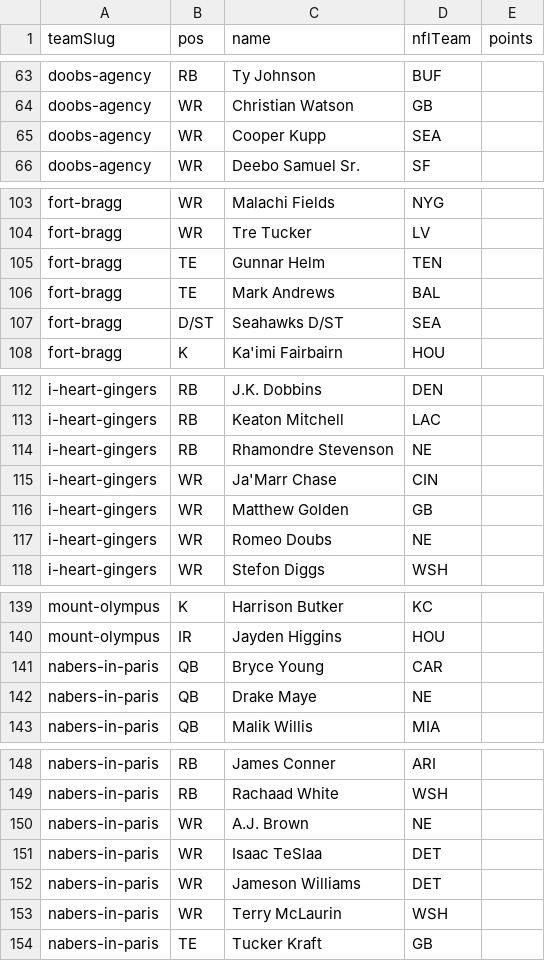
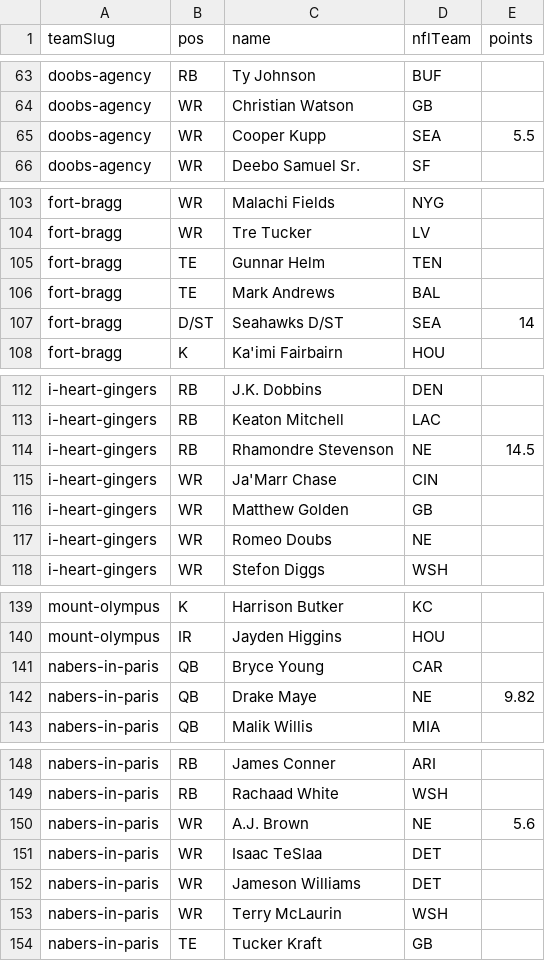
Before and after one commit to Scav-game/MakeFantasyGreatAgain, a CSV file: data/rosters.csv, drawn as a sheet; only a part is shown, gaps mark what is left out; the diff covers the shown part only.

```diff
--- a/data/rosters.csv
+++ b/data/rosters.csv
@@ -64,3 +64,3 @@ doobs-agency,RB,Ty Johnson,BUF,
 doobs-agency,WR,Christian Watson,GB,
-doobs-agency,WR,Cooper Kupp,SEA,
+doobs-agency,WR,Cooper Kupp,SEA,5.5
 doobs-agency,WR,Deebo Samuel Sr.,SF,
@@ -106,3 +106,3 @@ fort-bragg,TE,Gunnar Helm,TEN,
 fort-bragg,TE,Mark Andrews,BAL,
-fort-bragg,D/ST,Seahawks D/ST,SEA,
+fort-bragg,D/ST,Seahawks D/ST,SEA,14
 fort-bragg,K,Ka'imi Fairbairn,HOU,
@@ -113,3 +113,3 @@ i-heart-gingers,RB,J.K. Dobbins,DEN,
 i-heart-gingers,RB,Keaton Mitchell,LAC,
-i-heart-gingers,RB,Rhamondre Stevenson,NE,
+i-heart-gingers,RB,Rhamondre Stevenson,NE,14.5
 i-heart-gingers,WR,Ja'Marr Chase,CIN,
@@ -141,3 +141,3 @@ mount-olympus,IR,Jayden Higgins,HOU,
 nabers-in-paris,QB,Bryce Young,CAR,
-nabers-in-paris,QB,Drake Maye,NE,
+nabers-in-paris,QB,Drake Maye,NE,9.82
 nabers-in-paris,QB,Malik Willis,MIA,
@@ -149,3 +149,3 @@ nabers-in-paris,RB,James Conner,ARI,
 nabers-in-paris,RB,Rachaad White,WSH,
-nabers-in-paris,WR,A.J. Brown,NE,
+nabers-in-paris,WR,A.J. Brown,NE,5.6
 nabers-in-paris,WR,Isaac TeSlaa,DET,
```
Also changed, not shown: 11 edited cells elsewhere in this file, 5 other files.
